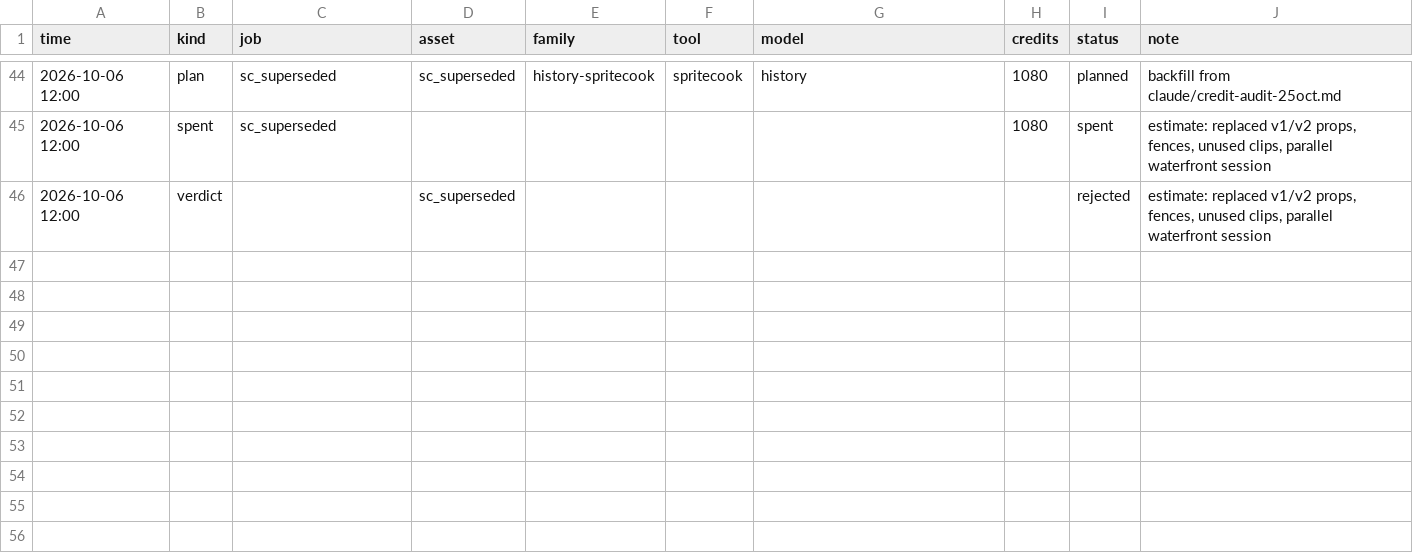
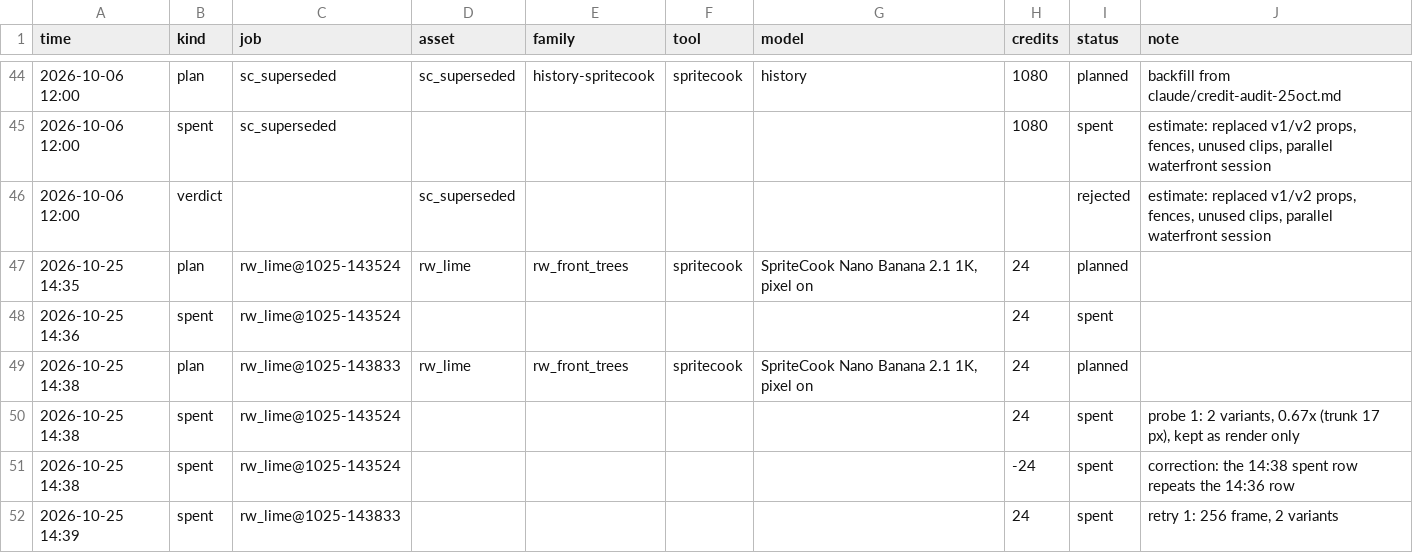
Before and after one commit to anatoliygromov/fetch, a CSV file: art/gen/ledger.csv, drawn as a sheet; only a part is shown, gaps mark what is left out.

```diff
--- a/art/gen/ledger.csv
+++ b/art/gen/ledger.csv
@@ -46 +46,7 @@ time,kind,job,asset,family,tool,model,credits,status,note
 2026-10-06 12:00,verdict,,sc_superseded,,,,,rejected,"estimate: replaced v1/v2 props, fences, unused clips, parallel waterfront session"
+2026-10-25 14:35,plan,rw_lime@1025-143524,rw_lime,rw_front_trees,spritecook,"SpriteCook Nano Banana 2.1 1K, pixel on",24,planned,
+2026-10-25 14:36,spent,rw_lime@1025-143524,,,,,24,spent,
+2026-10-25 14:38,plan,rw_lime@1025-143833,rw_lime,rw_front_trees,spritecook,"SpriteCook Nano Banana 2.1 1K, pixel on",24,planned,
+2026-10-25 14:38,spent,rw_lime@1025-143524,,,,,24,spent,"probe 1: 2 variants, 0.67x (trunk 17 px), kept as render only"
+2026-10-25 14:38,spent,rw_lime@1025-143524,,,,,-24,spent,correction: the 14:38 spent row repeats the 14:36 row
+2026-10-25 14:39,spent,rw_lime@1025-143833,,,,,24,spent,"retry 1: 256 frame, 2 variants"
```
Also changed, not shown: 57 other files.
